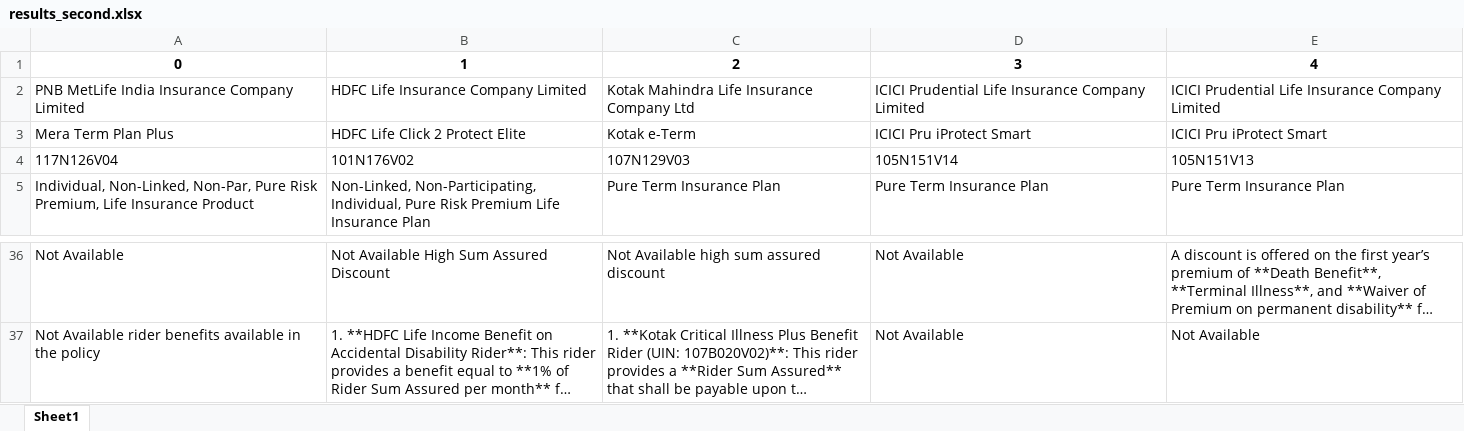
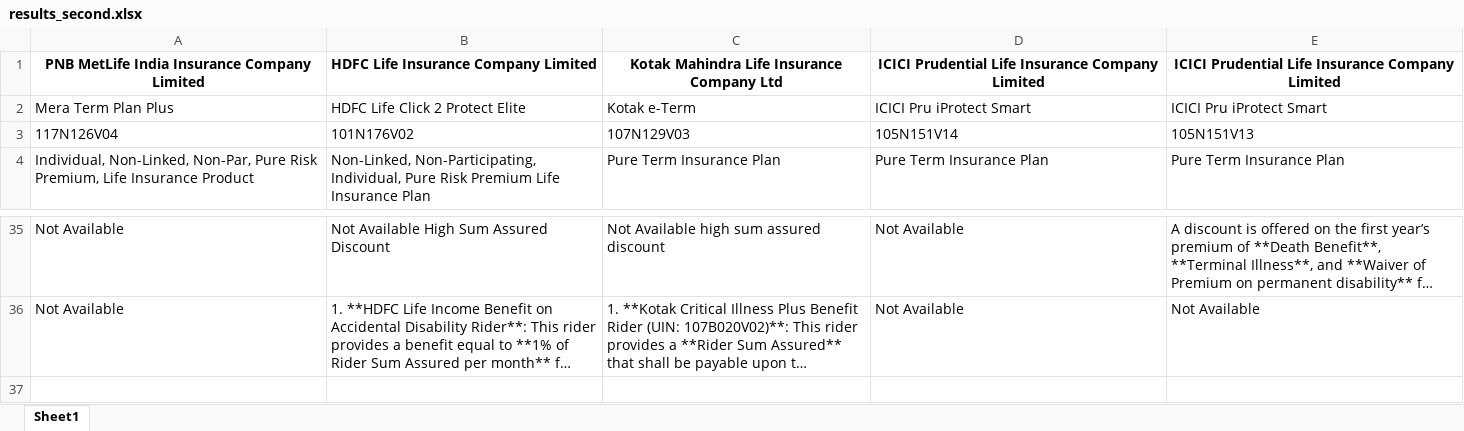
Before and after one commit to sanmitM312/LANGCHAIN_LEARNING, an Excel workbook: extraction_langchain/results_second.xlsx, sheet Sheet1, drawn as a sheet; only a part is shown, gaps mark what is left out; long unchanged cells end in …; values as stored, in another font and other column widths than the file's, no borders; removed rows and columns are numbered as before the commit, all else as after; rows hold the shown columns only; the diff covers the shown part only; the diff names each change by its address in the sheet, - before the commit and + after, or states it on an @@ line.

```diff
--- a/extraction_langchain/results_second.xlsx (sheet Sheet1)
+++ b/extraction_langchain/results_second.xlsx (sheet Sheet1)
-row 1: 0 | 1 | 2 | 3 | 4
@@ A1:E1 bold: off → on, alignment: left → center @@
-A36: Not Available rider benefits available in the policy
+A36: Not Available
```
Also changed, not shown: 26 edited cells and cell formats elsewhere in this sheet, 7 other files.
